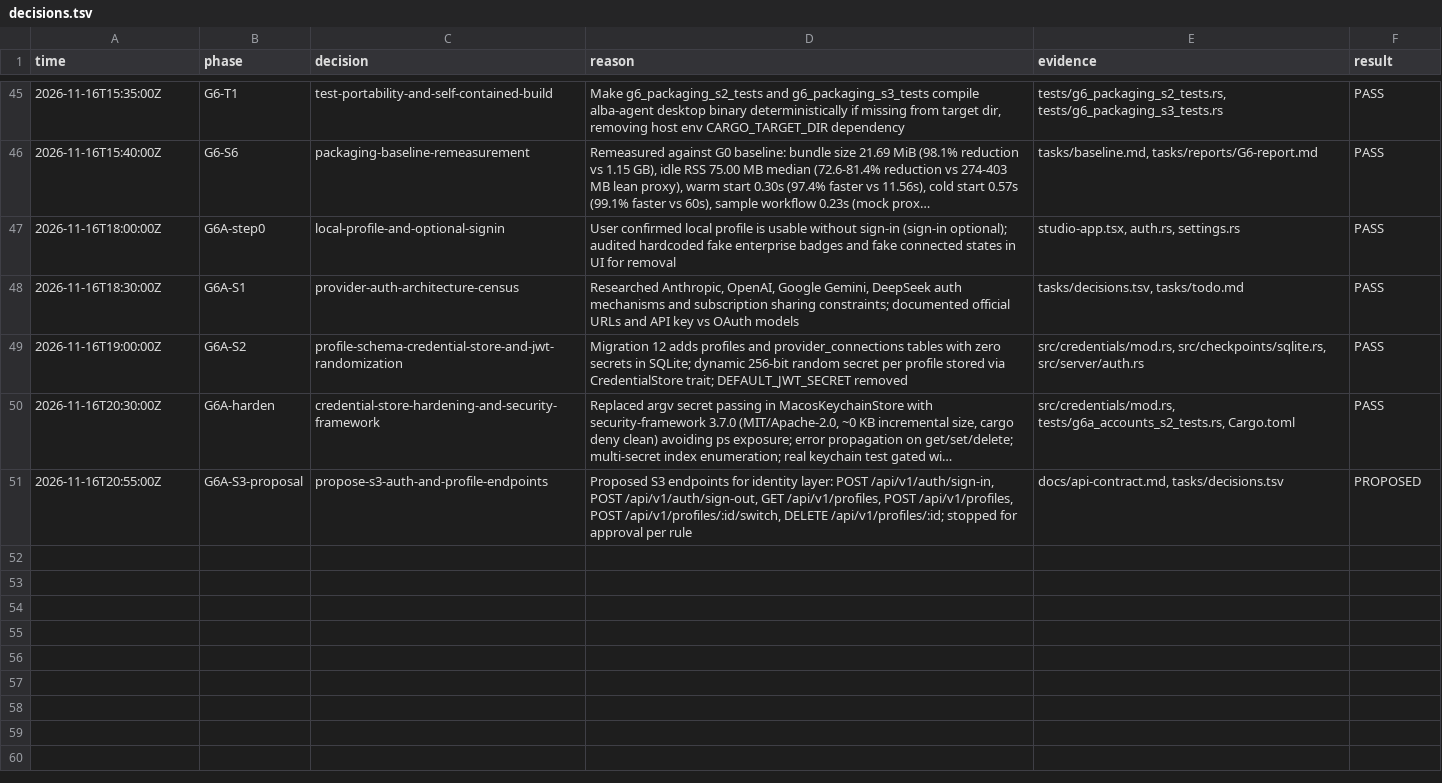
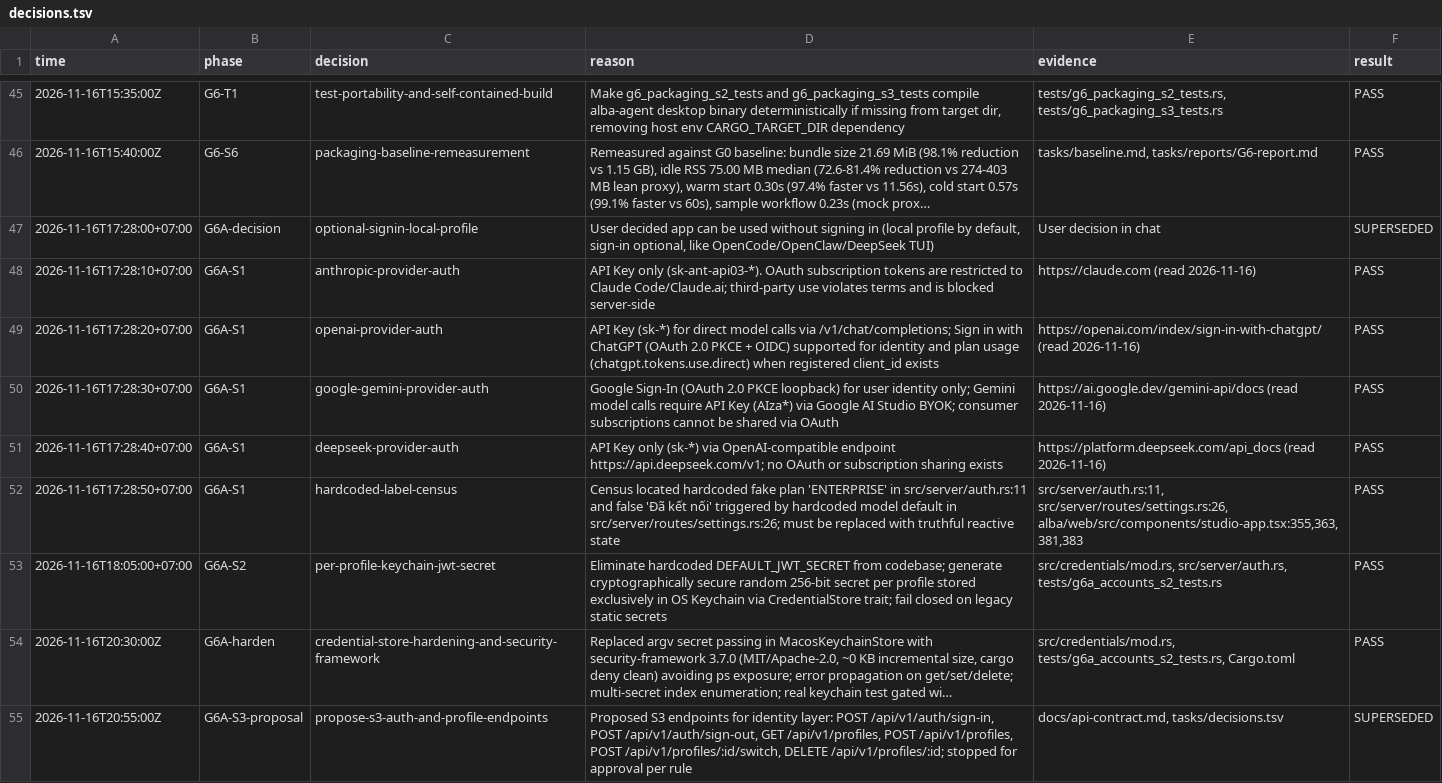
Before and after one commit to potatips/Alba-Agent, a TSV file: tasks/decisions.tsv, drawn as a sheet; only a part is shown, gaps mark what is left out; long unchanged cells end in …; removed rows and columns are numbered as before the commit, all else as after; the diff covers the shown part only; the diff names each change by its address in the sheet, - before the commit and + after, or states it on an @@ line.

Commit message:
feat(g6a): S3 Google OAuth PKCE and S4 truthful account menu

```diff
--- a/tasks/decisions.tsv
+++ b/tasks/decisions.tsv
-row 47: 2026-11-16T18:00:00Z | G6A-step0 | local-profile-and-optional-signin | User confirmed local profile is usable without sign-in (sign-in optional); audited hardcoded fake enterprise badges and fake connected states in UI for removal | studio-app.tsx, auth.rs, settings.rs | PASS
+row 47: 2026-11-16T17:28:00+07:00 | G6A-decision | optional-signin-local-profile | User decided app can be used without signing in (local profile by default, sign-in optional, like OpenCode/OpenClaw/DeepSeek TUI) | User decision in chat | SUPERSEDED
-A48 (time): 2026-11-16T18:30:00Z
+A48 (time): 2026-11-16T17:28:10+07:00
-C48 (decision): provider-auth-architecture-census
+C48 (decision): anthropic-provider-auth
-D48 (reason): Researched Anthropic, OpenAI, Google Gemini, DeepSeek auth mechanisms and subscription sharing constraints; documented official URLs and API key vs OAuth models
+D48 (reason): API Key only (sk-ant-api03-*). OAuth subscription tokens are restricted to Claude Code/Claude.ai; third-party use violates terms and is blocked server-side
-E48 (evidence): tasks/decisions.tsv, tasks/todo.md
+E48 (evidence): https://claude.com (read 2026-11-16)
+row 49: 2026-11-16T17:28:20+07:00 | G6A-S1 | openai-provider-auth | API Key (sk-*) for direct model calls via /v1/chat/completions; Sign in with ChatGPT (OAuth 2.0 PKCE + OIDC) supported for identity and plan usage (chatgpt.tokens.use.direct) when registered client_id exists | https://openai.com/index/sign-in-with-chatgpt/ (read 2026-11-16) | PASS
+row 50: 2026-11-16T17:28:30+07:00 | G6A-S1 | google-gemini-provider-auth | Google Sign-In (OAuth 2.0 PKCE loopback) for user identity only; Gemini model calls require API Key (AIza*) via Google AI Studio BYOK; consumer subscriptions cannot be shared via OAuth | https://ai.google.dev/gemini-api/docs (read 2026-11-16) | PASS
+row 51: 2026-11-16T17:28:40+07:00 | G6A-S1 | deepseek-provider-auth | API Key only (sk-*) via OpenAI-compatible endpoint https://api.deepseek.com/v1; no OAuth or subscription sharing exists | https://platform.deepseek.com/api_docs (read 2026-11-16) | PASS
+row 52: 2026-11-16T17:28:50+07:00 | G6A-S1 | hardcoded-label-census | Census located hardcoded fake plan 'ENTERPRISE' in src/server/auth.rs:11 and false 'Đã kết nối' triggered by hardcoded model default in src/server/routes/settings.rs:26; must be replaced with truthful reactive state | src/server/auth.rs:11, src/server/routes/settings.rs:26, alba/web/src/components/studio-app.tsx:355,363,381,383 | PASS
-A53 (time): 2026-11-16T19:00:00Z
+A53 (time): 2026-11-16T18:05:00+07:00
-C53 (decision): profile-schema-credential-store-and-jwt-randomization
+C53 (decision): per-profile-keychain-jwt-secret
-D53 (reason): Migration 12 adds profiles and provider_connections tables with zero secrets in SQLite; dynamic 256-bit random secret per profile stored via CredentialStore trait; DEFAULT_JWT_SECRET removed
+D53 (reason): Eliminate hardcoded DEFAULT_JWT_SECRET from codebase; generate cryptographically secure random 256-bit secret per profile stored exclusively in OS Keychain via CredentialStore trait; fail closed on legacy static secrets
-E53 (evidence): src/credentials/mod.rs, src/checkpoints/sqlite.rs, src/server/auth.rs
+E53 (evidence): src/credentials/mod.rs, src/server/auth.rs, tests/g6a_accounts_s2_tests.rs
-F55 (result): PROPOSED
+F55 (result): SUPERSEDED
```
Also changed, not shown: 9 added rows elsewhere in this file, 14 other files.
